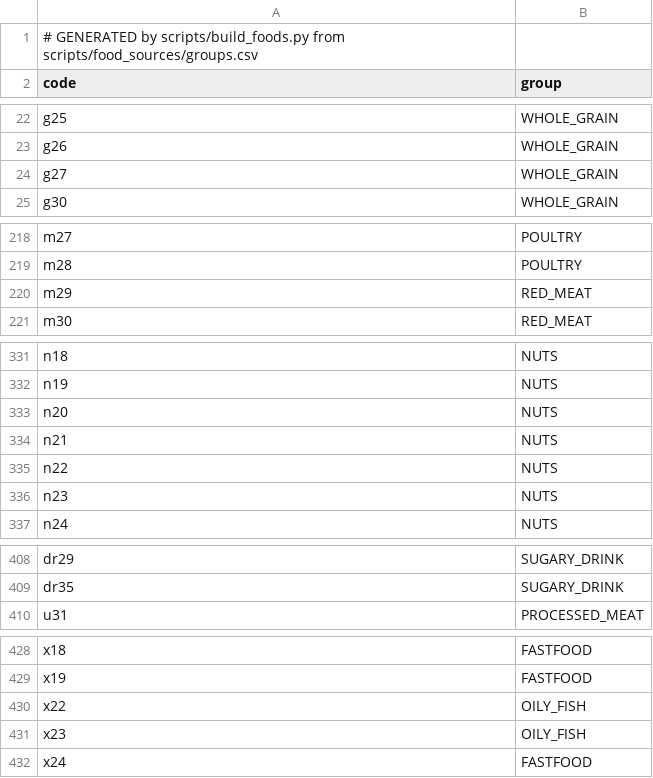
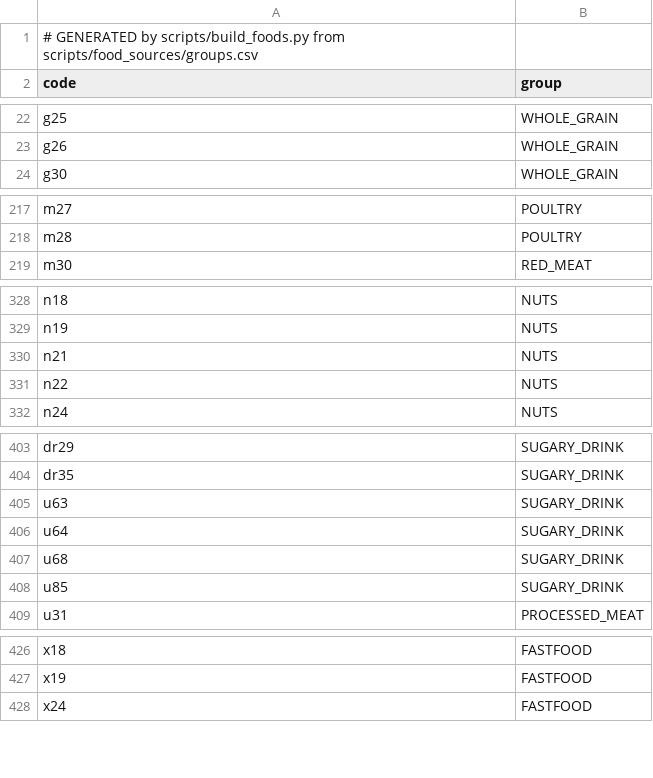
Before and after one commit to Marybezu/tarilka, a CSV file: app/src/main/assets/food_groups.csv, drawn as a sheet; only a part is shown, gaps mark what is left out; the diff covers the shown part only.

```diff
--- a/app/src/main/assets/food_groups.csv
+++ b/app/src/main/assets/food_groups.csv
@@ -23,3 +23,2 @@ g25;WHOLE_GRAIN
 g26;WHOLE_GRAIN
-g27;WHOLE_GRAIN
 g30;WHOLE_GRAIN
@@ -219,3 +218,2 @@ m27;POULTRY
 m28;POULTRY
-m29;RED_MEAT
 m30;RED_MEAT
@@ -332,6 +329,4 @@ n18;NUTS
 n19;NUTS
-n20;NUTS
 n21;NUTS
 n22;NUTS
-n23;NUTS
 n24;NUTS
@@ -409,2 +404,6 @@ dr29;SUGARY_DRINK
 dr35;SUGARY_DRINK
+u63;SUGARY_DRINK
+u64;SUGARY_DRINK
+u68;SUGARY_DRINK
+u85;SUGARY_DRINK
 u31;PROCESSED_MEAT
@@ -429,4 +427,2 @@ x18;FASTFOOD
 x19;FASTFOOD
-x22;OILY_FISH
-x23;OILY_FISH
 x24;FASTFOOD
```
Also changed, not shown: 2 removed rows and 1 edited cell elsewhere in this file, app/src/main/assets/foods.csv, 11 other files.
